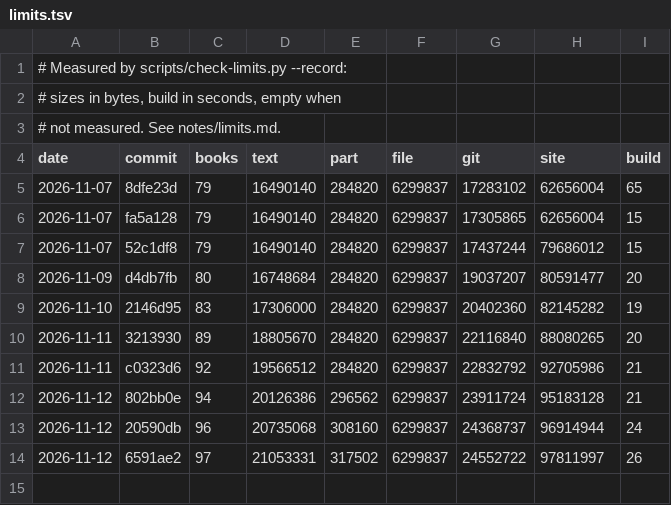
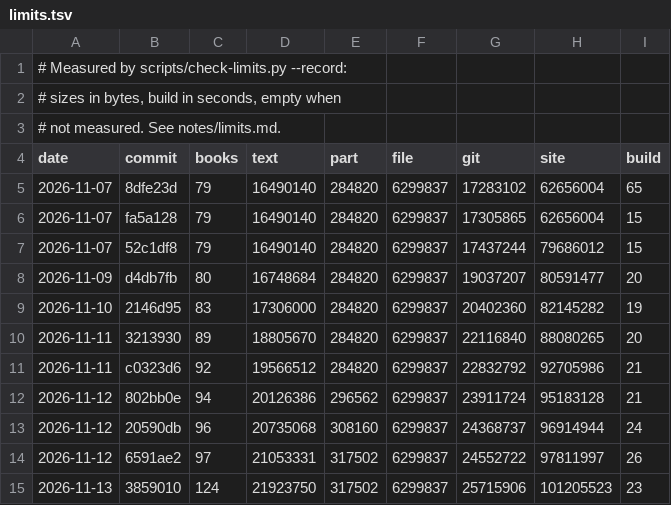
Before and after one commit to serjhnn/nx-gir, a TSV file: notes/limits.tsv, drawn as a sheet; the diff names each change by its address in the sheet, - before the commit and + after, or states it on an @@ line.

```diff
--- a/notes/limits.tsv
+++ b/notes/limits.tsv
+row 15: 2026-11-13 | 3859010 | 124 | 21923750 | 317502 | 6299837 | 25715906 | 101205523 | 23
```
Also changed, not shown: 1 other file.
